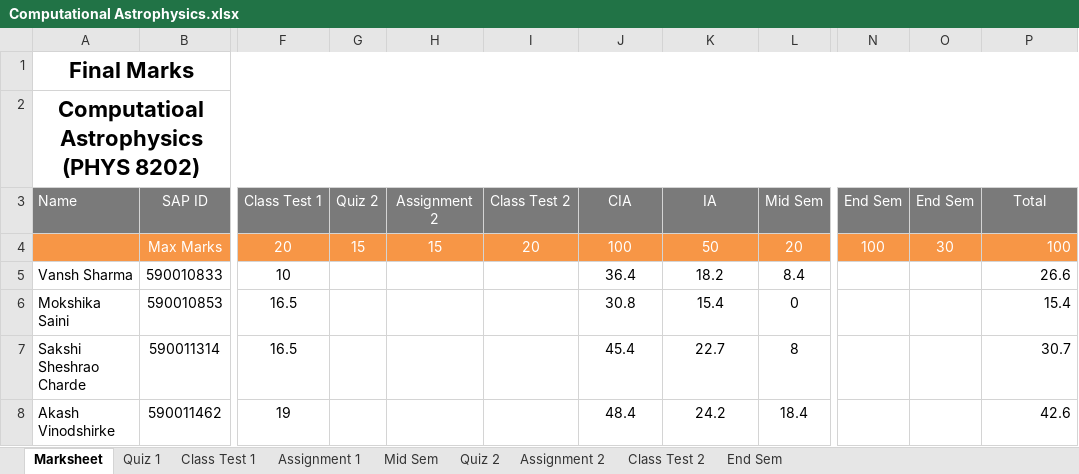
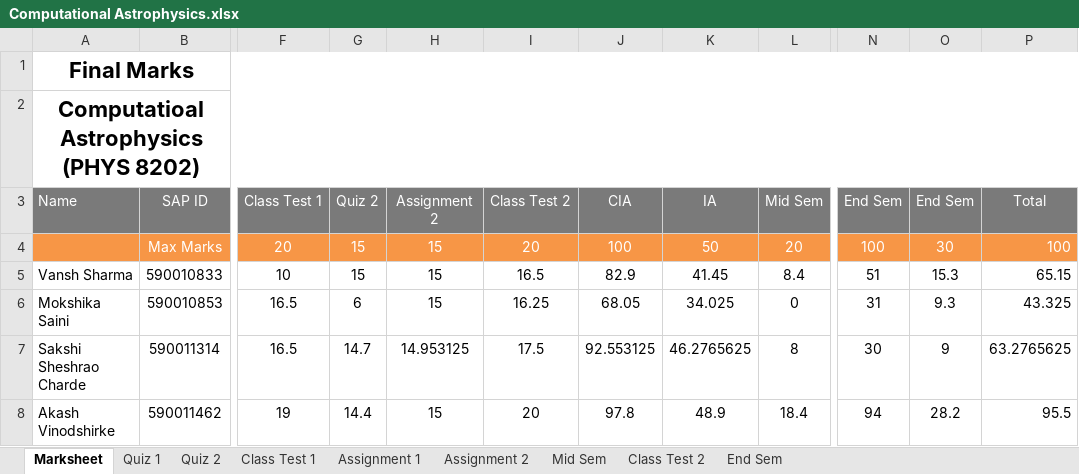
Before and after one commit to niteshchandra039/niteshchandra039.github.io, an Excel workbook: resources/Marks/2026/even/Computational Astrophysics.xlsx, sheet Marksheet, drawn as a sheet; only a part is shown, gaps mark what is left out; values as stored, in another font and other column widths than the file's, no borders; conditional formats not drawn; the diff covers the shown part only; the diff names each change by its address in the sheet, - before the commit and + after, or states it on an @@ line.

```diff
--- a/resources/Marks/2026/even/Computational Astrophysics.xlsx (sheet Marksheet)
+++ b/resources/Marks/2026/even/Computational Astrophysics.xlsx (sheet Marksheet)
@@ sheet tab order changed: Marksheet | Quiz 1 | Quiz 2 | Class Test 1 | Assignment 1 | Assignment 2 | Mid Sem | Class Test 2 | End Sem @@
-G5 (Quiz 2): (empty)
+G5 (Quiz 2): 15
-H5:H6 (Assignment 2): (empty)
+H5:H6 (Assignment 2): 15
-I5 (Class Test 2): (empty)
+I5 (Class Test 2): 16.5
-J5 (CIA): 36.4
+J5 (CIA): 82.9
-K5 (IA): 18.2
+K5 (IA): 41.45
-N5 (End Sem): (empty)
+N5 (End Sem): 51
-O5 (End Sem): (empty)
+O5 (End Sem): 15.3
-P5 (Total): 26.6
+P5 (Total): 65.15
-G6 (Quiz 2): (empty)
+G6 (Quiz 2): 6
-I6 (Class Test 2): (empty)
+I6 (Class Test 2): 16.25
-J6 (CIA): 30.8
+J6 (CIA): 68.05
-K6 (IA): 15.4
+K6 (IA): 34.025
-N6 (End Sem): (empty)
+N6 (End Sem): 31
-O6 (End Sem): (empty)
+O6 (End Sem): 9.3
-P6 (Total): 15.4
+P6 (Total): 43.325
-G7 (Quiz 2): (empty)
+G7 (Quiz 2): 14.7
-H7 (Assignment 2): (empty)
+H7 (Assignment 2): 14.953125
-I7 (Class Test 2): (empty)
+I7 (Class Test 2): 17.5
-J7 (CIA): 45.4
+J7 (CIA): 92.553125
-K7 (IA): 22.7
+K7 (IA): 46.2765625
-N7 (End Sem): (empty)
+N7 (End Sem): 30
-O7 (End Sem): (empty)
+O7 (End Sem): 9
-P7 (Total): 30.7
+P7 (Total): 63.2765625
-G8 (Quiz 2): (empty)
+G8 (Quiz 2): 14.4
-H8 (Assignment 2): (empty)
+H8 (Assignment 2): 15
-I8 (Class Test 2): (empty)
+I8 (Class Test 2): 20
-J8 (CIA): 48.4
+J8 (CIA): 97.8
-K8 (IA): 24.2
+K8 (IA): 48.9
-N8 (End Sem): (empty)
+N8 (End Sem): 94
-O8 (End Sem): (empty)
+O8 (End Sem): 28.2
-P8 (Total): 42.6
+P8 (Total): 95.5
```
Also changed, not shown: 3 added rows, 3 removed rows and 64 edited cells elsewhere in this sheet, sheet Assignment 2, sheet Class Test 2, sheet End Sem, sheet Quiz 2, sheet Quiz 1.
